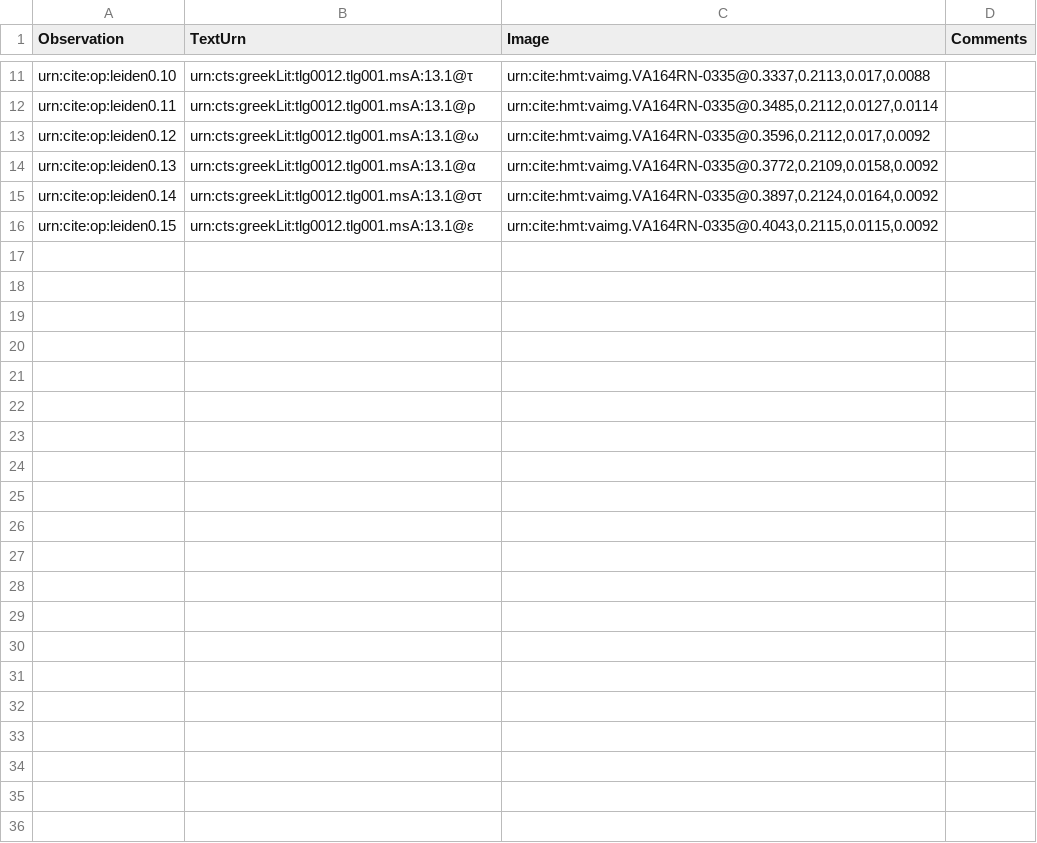
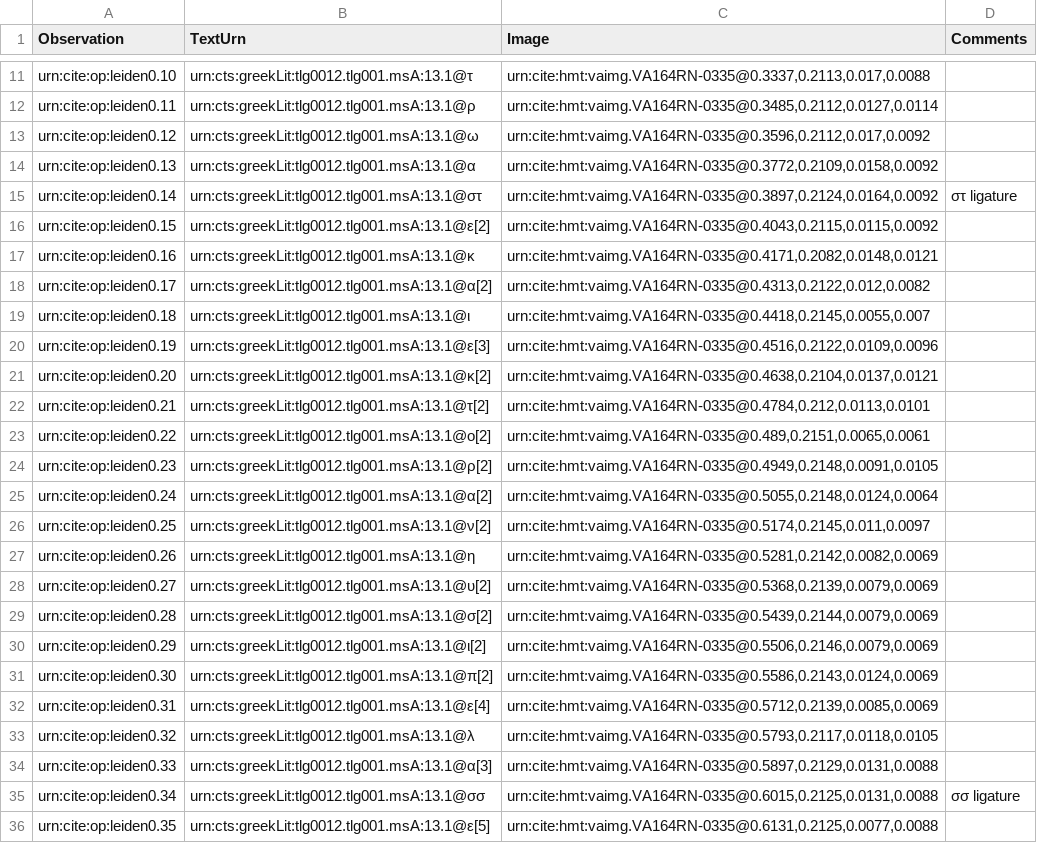
Before and after one commit to hmteditors/leiden, a CSV file: collections/paleographyteam0.csv, drawn as a sheet; only a part is shown, gaps mark what is left out; the diff covers the shown part only.

Commit message:
Update paleographyteam0.csv

```diff
--- a/collections/paleographyteam0.csv
+++ b/collections/paleographyteam0.csv
@@ -14,3 +14,23 @@ urn:cite:op:leiden0.12,urn:cts:greekLit:tlg0012.tlg001.msA:13.1@ω, "urn:cite:hm
 urn:cite:op:leiden0.13,urn:cts:greekLit:tlg0012.tlg001.msA:13.1@α, "urn:cite:hmt:vaimg.VA164RN-0335@0.3772,0.2109,0.0158,0.0092"
-urn:cite:op:leiden0.14,urn:cts:greekLit:tlg0012.tlg001.msA:13.1@στ, "urn:cite:hmt:vaimg.VA164RN-0335@0.3897,0.2124,0.0164,0.0092"
-urn:cite:op:leiden0.15,urn:cts:greekLit:tlg0012.tlg001.msA:13.1@ε, "urn:cite:hmt:vaimg.VA164RN-0335@0.4043,0.2115,0.0115,0.0092"
+urn:cite:op:leiden0.14,urn:cts:greekLit:tlg0012.tlg001.msA:13.1@στ, "urn:cite:hmt:vaimg.VA164RN-0335@0.3897,0.2124,0.0164,0.0092", στ ligature
+urn:cite:op:leiden0.15,urn:cts:greekLit:tlg0012.tlg001.msA:13.1@ε[2], "urn:cite:hmt:vaimg.VA164RN-0335@0.4043,0.2115,0.0115,0.0092"
+urn:cite:op:leiden0.16,urn:cts:greekLit:tlg0012.tlg001.msA:13.1@κ, "urn:cite:hmt:vaimg.VA164RN-0335@0.4171,0.2082,0.0148,0.0121"
+urn:cite:op:leiden0.17,urn:cts:greekLit:tlg0012.tlg001.msA:13.1@α[2], "urn:cite:hmt:vaimg.VA164RN-0335@0.4313,0.2122,0.012,0.0082"
+urn:cite:op:leiden0.18,urn:cts:greekLit:tlg0012.tlg001.msA:13.1@ι, "urn:cite:hmt:vaimg.VA164RN-0335@0.4418,0.2145,0.0055,0.007"
+urn:cite:op:leiden0.19,urn:cts:greekLit:tlg0012.tlg001.msA:13.1@ε[3], "urn:cite:hmt:vaimg.VA164RN-0335@0.4516,0.2122,0.0109,0.0096"
+urn:cite:op:leiden0.20,urn:cts:greekLit:tlg0012.tlg001.msA:13.1@κ[2], "urn:cite:hmt:vaimg.VA164RN-0335@0.4638,0.2104,0.0137,0.0121"
+urn:cite:op:leiden0.21,urn:cts:greekLit:tlg0012.tlg001.msA:13.1@τ[2], "urn:cite:hmt:vaimg.VA164RN-0335@0.4784,0.212,0.0113,0.0101"
+urn:cite:op:leiden0.22,urn:cts:greekLit:tlg0012.tlg001.msA:13.1@ο[2], "urn:cite:hmt:vaimg.VA164RN-0335@0.489,0.2151,0.0065,0.0061"
+urn:cite:op:leiden0.23,urn:cts:greekLit:tlg0012.tlg001.msA:13.1@ρ[2], "urn:cite:hmt:vaimg.VA164RN-0335@0.4949,0.2148,0.0091,0.0105"
+urn:cite:op:leiden0.24,urn:cts:greekLit:tlg0012.tlg001.msA:13.1@α[2], "urn:cite:hmt:vaimg.VA164RN-0335@0.5055,0.2148,0.0124,0.0064"
+urn:cite:op:leiden0.25,urn:cts:greekLit:tlg0012.tlg001.msA:13.1@ν[2], "urn:cite:hmt:vaimg.VA164RN-0335@0.5174,0.2145,0.011,0.0097"
+urn:cite:op:leiden0.26,urn:cts:greekLit:tlg0012.tlg001.msA:13.1@η, "urn:cite:hmt:vaimg.VA164RN-0335@0.5281,0.2142,0.0082,0.0069"
+urn:cite:op:leiden0.27,urn:cts:greekLit:tlg0012.tlg001.msA:13.1@υ[2], "urn:cite:hmt:vaimg.VA164RN-0335@0.5368,0.2139,0.0079,0.0069"
+urn:cite:op:leiden0.28,urn:cts:greekLit:tlg0012.tlg001.msA:13.1@σ[2], "urn:cite:hmt:vaimg.VA164RN-0335@0.5439,0.2144,0.0079,0.0069"
+urn:cite:op:leiden0.29,urn:cts:greekLit:tlg0012.tlg001.msA:13.1@ι[2], "urn:cite:hmt:vaimg.VA164RN-0335@0.5506,0.2146,0.0079,0.0069"
+urn:cite:op:leiden0.30,urn:cts:greekLit:tlg0012.tlg001.msA:13.1@π[2], "urn:cite:hmt:vaimg.VA164RN-0335@0.5586,0.2143,0.0124,0.0069"
+urn:cite:op:leiden0.31,urn:cts:greekLit:tlg0012.tlg001.msA:13.1@ε[4], "urn:cite:hmt:vaimg.VA164RN-0335@0.5712,0.2139,0.0085,0.0069"
+urn:cite:op:leiden0.32,urn:cts:greekLit:tlg0012.tlg001.msA:13.1@λ, "urn:cite:hmt:vaimg.VA164RN-0335@0.5793,0.2117,0.0118,0.0105"
+urn:cite:op:leiden0.33,urn:cts:greekLit:tlg0012.tlg001.msA:13.1@α[3], "urn:cite:hmt:vaimg.VA164RN-0335@0.5897,0.2129,0.0131,0.0088"
+urn:cite:op:leiden0.34,urn:cts:greekLit:tlg0012.tlg001.msA:13.1@σσ, "urn:cite:hmt:vaimg.VA164RN-0335@0.6015,0.2125,0.0131,0.0088", σσ ligature
+urn:cite:op:leiden0.35,urn:cts:greekLit:tlg0012.tlg001.msA:13.1@ε[5], "urn:cite:hmt:vaimg.VA164RN-0335@0.6131,0.2125,0.0077,0.0088"
```
Also changed, not shown: 2 edited cells elsewhere in this file.
